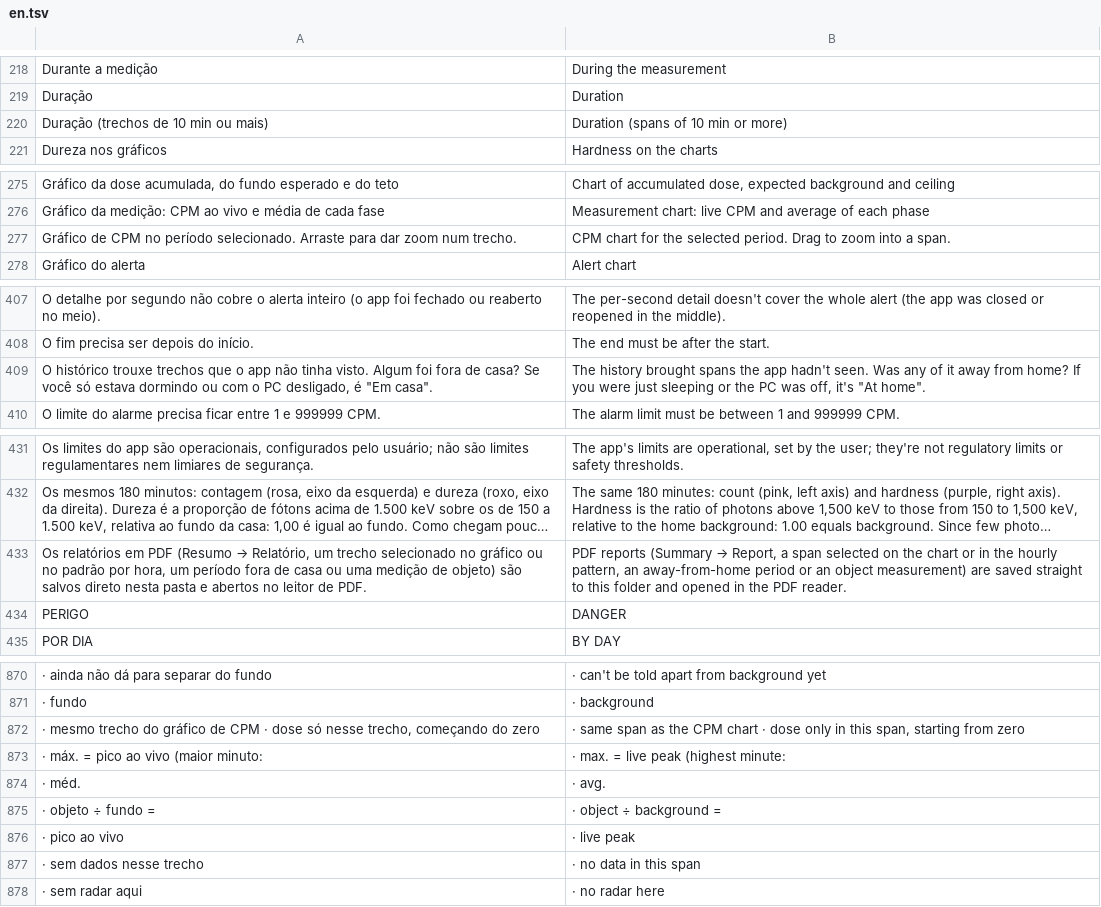
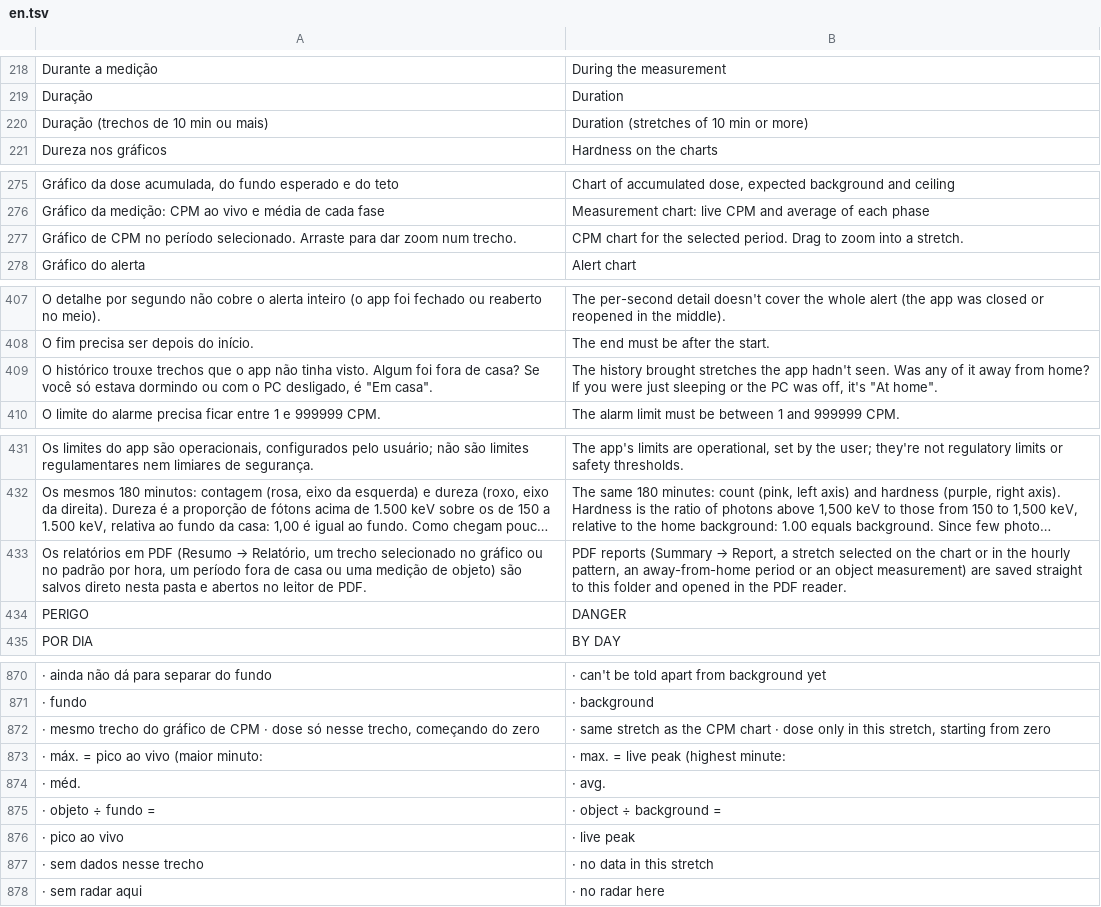
Before and after one commit to matheusAFreitas/radlog, a TSV file: internal/i18n/en.tsv, drawn as a sheet; only a part is shown, gaps mark what is left out; long unchanged cells end in …; the diff covers the shown part only; the diff names each change by its address in the sheet, - before the commit and + after, or states it on an @@ line.

```diff
--- a/internal/i18n/en.tsv
+++ b/internal/i18n/en.tsv
-B220: Duration (spans of 10 min or more)
+B220: Duration (stretches of 10 min or more)
-B277: …into a span.
+B277: …into a stretch.
-B409: …history brought spans the app…
+B409: …history brought stretches the app…
-B433: …Report, a span selected on…
+B433: …Report, a stretch selected on…
-B872: · same span as the CPM chart · dose only in this span, starting from…
+B872: · same stretch as the CPM chart · dose only in this stretch, starting from…
-B877: · no data in this span
+B877: · no data in this stretch
```
Also changed, not shown: 9 added rows and 11 edited cells elsewhere in this file, 14 other files.
